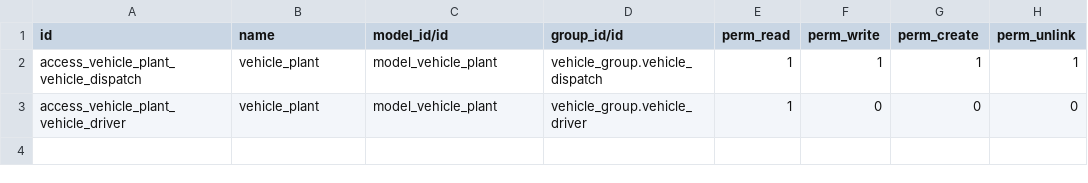
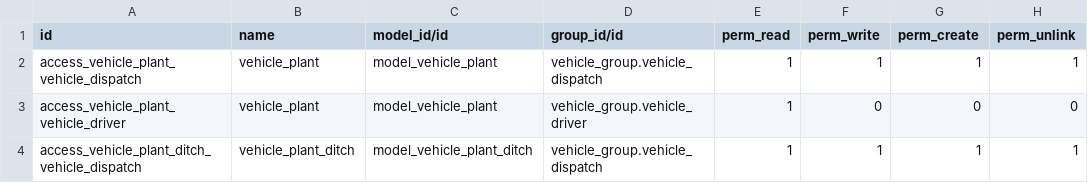
Before and after one commit to cialuo/odoo-1, a CSV file: extend_addons/vehicle_plant_manage/security/ir.model.access.csv, drawn as a sheet.

Commit message:
修理厂权限

```diff
--- a/extend_addons/vehicle_plant_manage/security/ir.model.access.csv
+++ b/extend_addons/vehicle_plant_manage/security/ir.model.access.csv
@@ -3 +3,2 @@ access_vehicle_plant_vehicle_dispatch,vehicle_plant,model_vehicle_plant,vehicle_
 access_vehicle_plant_vehicle_driver,vehicle_plant,model_vehicle_plant,vehicle_group.vehicle_driver,1,0,0,0
+access_vehicle_plant_ditch_vehicle_dispatch,vehicle_plant_ditch,model_vehicle_plant_ditch,vehicle_group.vehicle_dispatch,1,1,1,1
```
